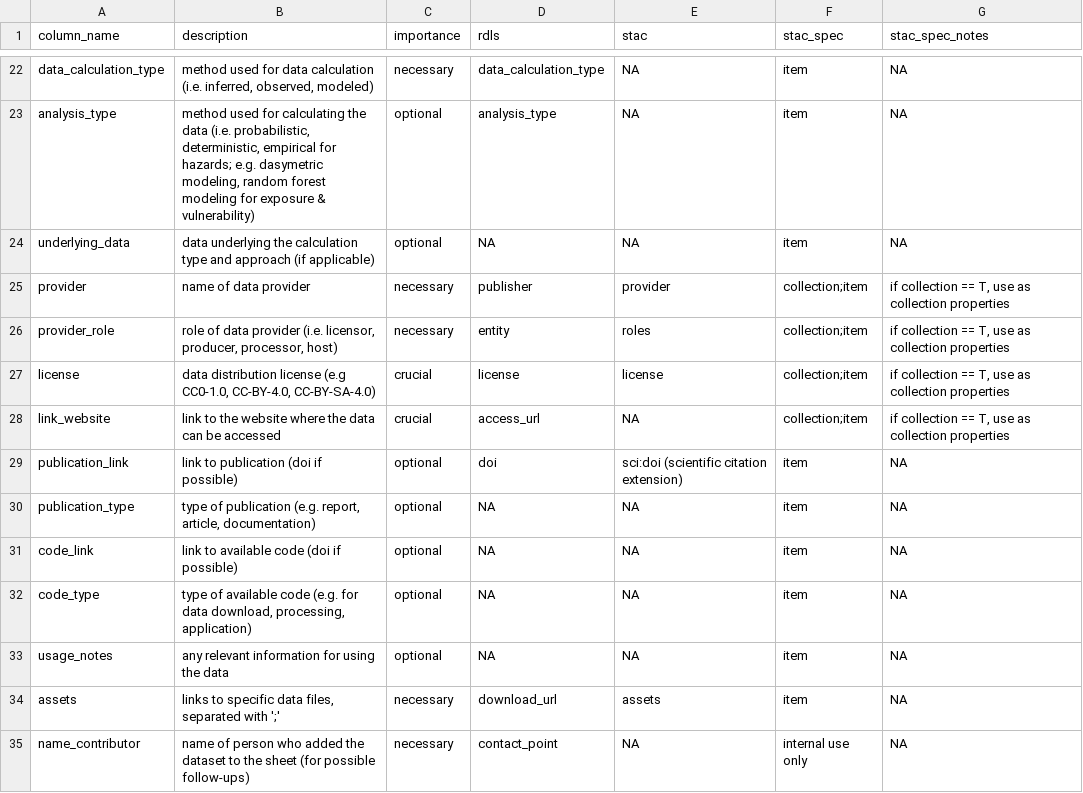
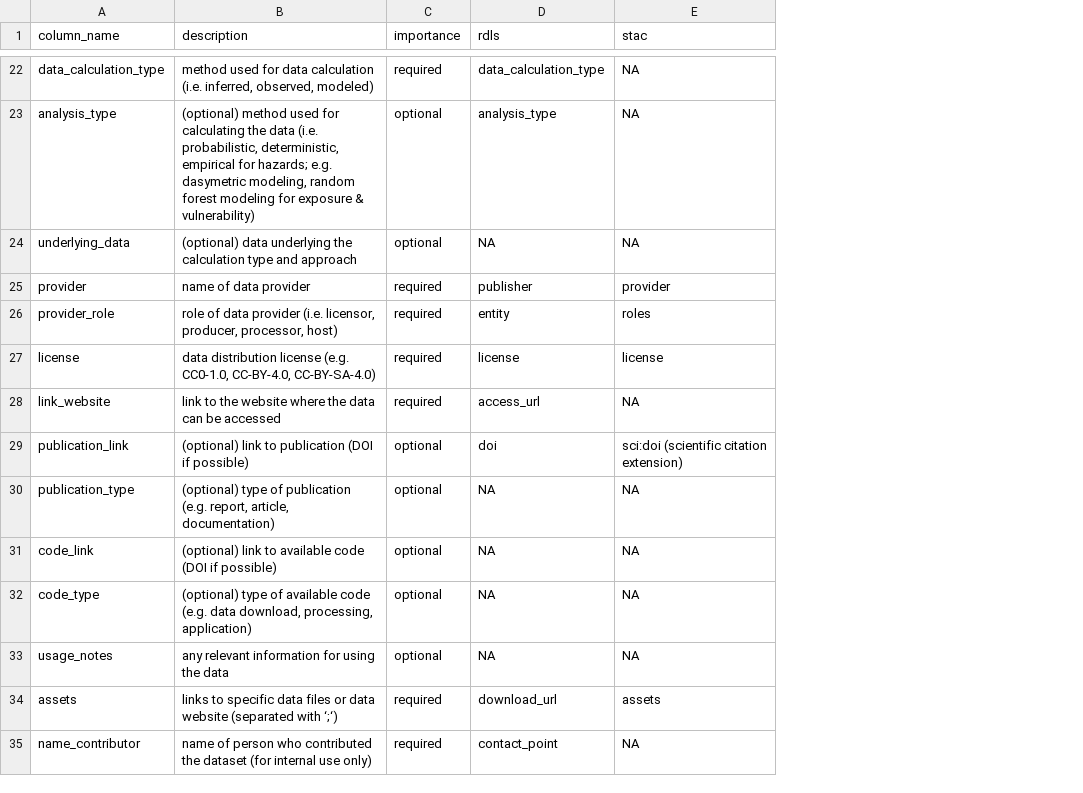
Before and after one commit to climate-risk-data/climate-risk-stac, a CSV file: csv/mapping_attributes.csv, drawn as a sheet; only a part is shown, gaps mark what is left out; removed rows and columns are numbered as before the commit, all else as after; the diff covers the shown part only; the diff names each change by its address in the sheet, - before the commit and + after, or states it on an @@ line.

```diff
--- a/csv/mapping_attributes.csv
+++ b/csv/mapping_attributes.csv
-column F (stac_spec), rows 22-35: item | item | item | collection;item | collection;item | collection;item | collection;item | item | item | item | item | item | item | internal use only
-column G (stac_spec_notes), rows 22-35: NA | NA | NA | if collection == T, use as collection properties | if collection == T, use as collection properties | if collection == T, use as collection properties | if collection == T, use as collection properties | NA | NA | NA | NA | NA | NA | NA
-C22 (importance): necessary
+C22 (importance): required
-B23 (description): method used…
+B23 (description): (optional) method used…
-B24 (description): data underlying the calculation type and approach (if applicable)
+B24 (description): (optional) data underlying the calculation type and approach
-C25:C26 (importance): necessary
+C25:C26 (importance): required
-B27 (description): …distribution license (e.g CC0-1.0, CC-BY-4.0,…
+B27 (description): …distribution license (e.g. CC0-1.0, CC-BY-4.0,…
-C27:C28 (importance): crucial
+C27:C28 (importance): required
-B29 (description): link to publication (doi if possible)
+B29 (description): (optional) link to publication (DOI if possible)
-B30 (description): type of…
+B30 (description): (optional) type of…
-B31 (description): link to available code (doi if possible)
+B31 (description): (optional) link to available code (DOI if possible)
-B32 (description): type of available code (e.g. for data download,…
+B32 (description): (optional) type of available code (e.g. data download,…
-B34 (description): …specific data files, separated with ';'
+B34 (description): …specific data files or data website (separated with ‘;‘)
-C34:C35 (importance): necessary
+C34:C35 (importance): required
-B35 (description): …person who added the dataset to the sheet (for possible follow-ups)
+B35 (description): …person who contributed the dataset (for internal use only)
```
Also changed, not shown: 8 added rows, 8 removed rows and 16 edited cells elsewhere in this file.
